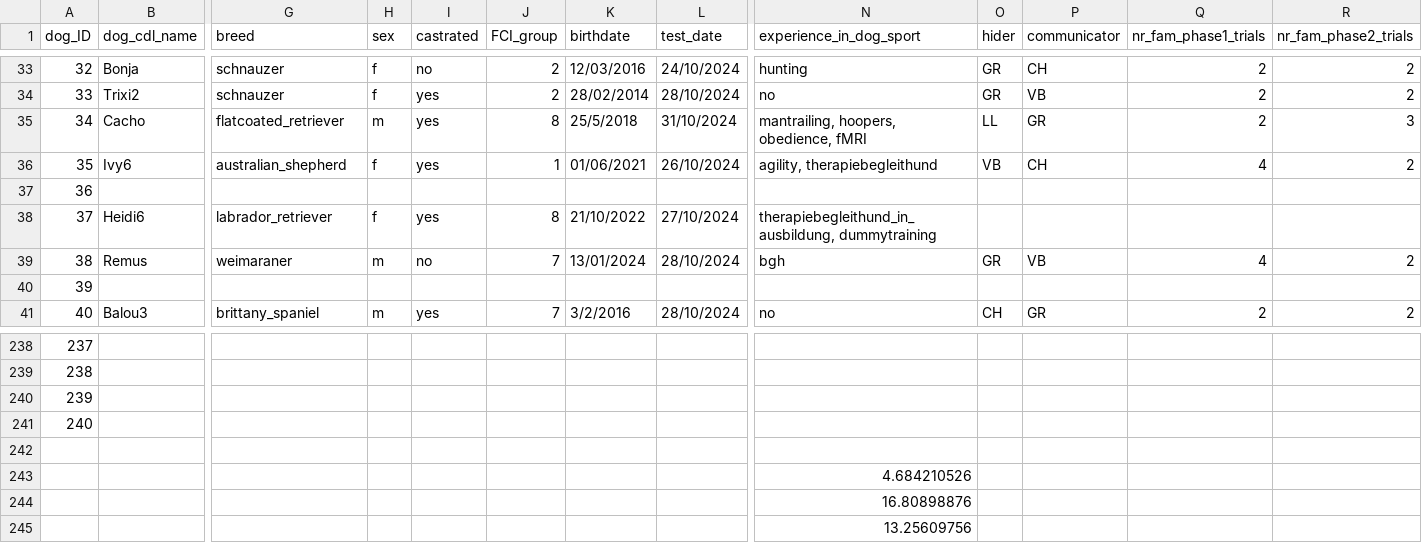
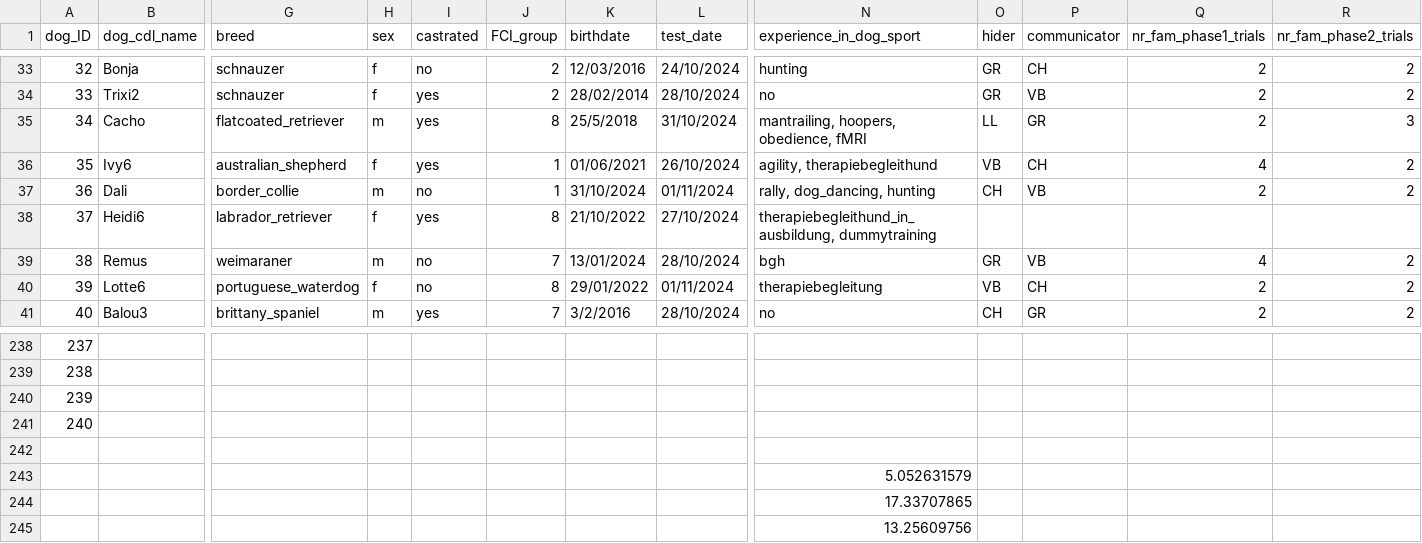
Before and after one commit to lonardol/auditory_false_belief_dogs, a CSV file: data/tested_dogs.csv, drawn as a sheet; only a part is shown, gaps mark what is left out; the diff covers the shown part only; the diff names each change by its address in the sheet, - before the commit and + after, or states it on an @@ line.

Commit message:
updated data file

```diff
--- a/data/tested_dogs.csv
+++ b/data/tested_dogs.csv
-B37 (dog_cdl_name): (empty)
+B37 (dog_cdl_name): Dali
-G37 (breed): (empty)
+G37 (breed): border_collie
-H37 (sex): (empty)
+H37 (sex): m
-I37 (castrated): (empty)
+I37 (castrated): no
-J37 (FCI_group): (empty)
+J37 (FCI_group): 1
-K37 (birthdate): (empty)
+K37 (birthdate): 31/10/2024
-L37 (test_date): (empty)
+L37 (test_date): 01/11/2024
-N37 (experience_in_dog_sport): (empty)
+N37 (experience_in_dog_sport): rally, dog_dancing, hunting
-O37 (hider): (empty)
+O37 (hider): CH
-P37 (communicator): (empty)
+P37 (communicator): VB
-Q37 (nr_fam_phase1_trials): (empty)
+Q37 (nr_fam_phase1_trials): 2
-R37 (nr_fam_phase2_trials): (empty)
+R37 (nr_fam_phase2_trials): 2
-B40 (dog_cdl_name): (empty)
+B40 (dog_cdl_name): Lotte6
-G40 (breed): (empty)
+G40 (breed): portuguese_waterdog
-H40 (sex): (empty)
+H40 (sex): f
-I40 (castrated): (empty)
+I40 (castrated): no
-J40 (FCI_group): (empty)
+J40 (FCI_group): 8
-K40 (birthdate): (empty)
+K40 (birthdate): 29/01/2022
-L40 (test_date): (empty)
+L40 (test_date): 01/11/2024
-N40 (experience_in_dog_sport): (empty)
+N40 (experience_in_dog_sport): therapiebegleitung
-O40 (hider): (empty)
+O40 (hider): VB
-P40 (communicator): (empty)
+P40 (communicator): CH
-Q40 (nr_fam_phase1_trials): (empty)
+Q40 (nr_fam_phase1_trials): 2
-R40 (nr_fam_phase2_trials): (empty)
+R40 (nr_fam_phase2_trials): 2
-N243 (experience_in_dog_sport): 4.684210526
+N243 (experience_in_dog_sport): 5.052631579
-N244 (experience_in_dog_sport): 16.80898876
+N244 (experience_in_dog_sport): 17.33707865
```
Also changed, not shown: 68 edited cells elsewhere in this file, 1 other file.
